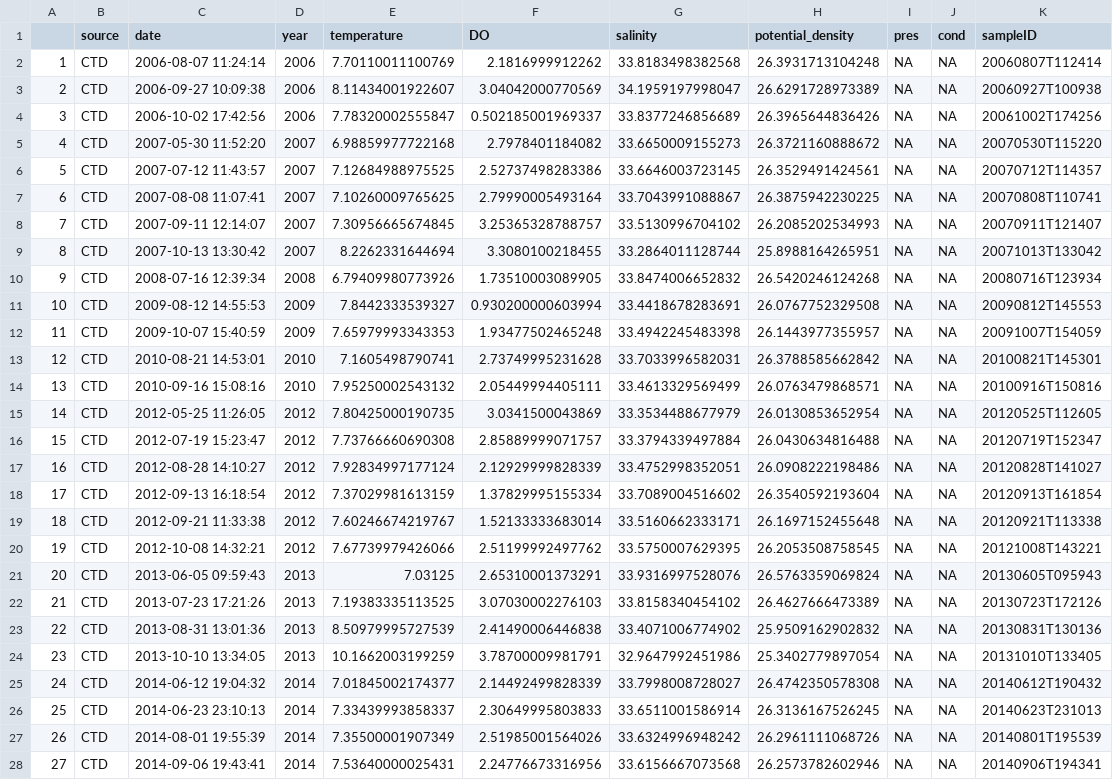
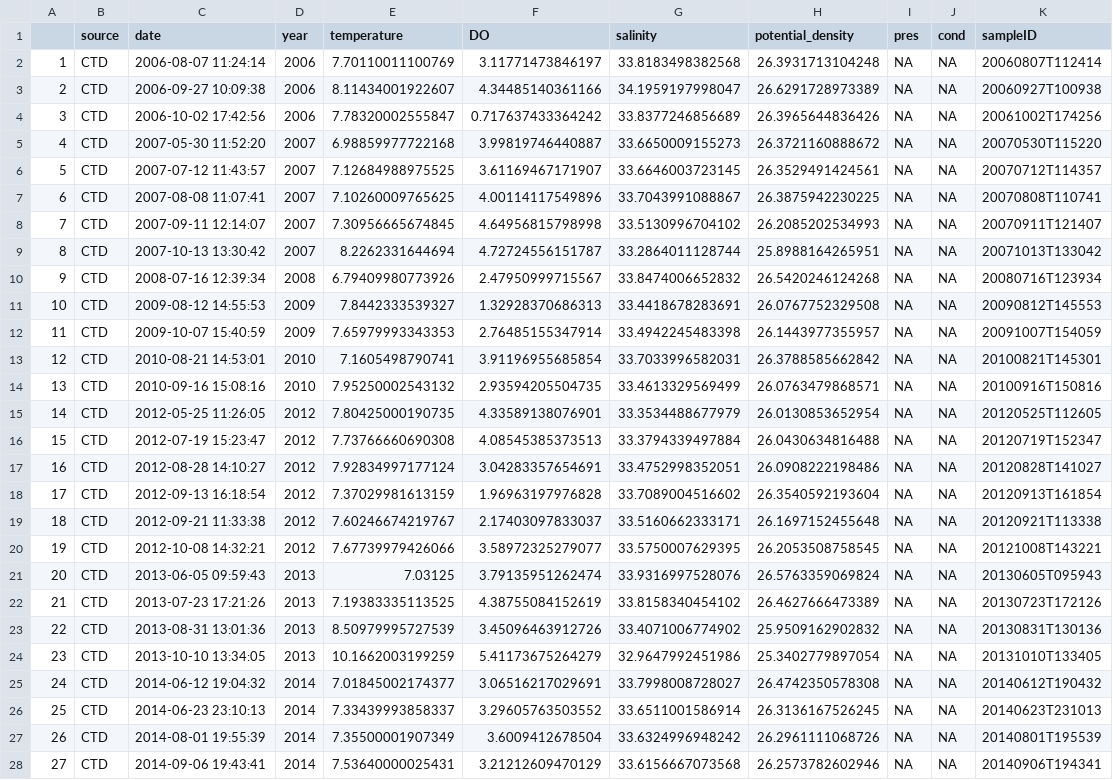
Before and after one commit to DolphinCoder/PMEL-Hollings-eDNA-Hypoxia-2024, a CSV file: OCNMS_Hypoxia/Outputs/OCNMS_CTD_TH042_CleanData.csv, drawn as a sheet; only a part is shown; the diff covers the shown part only; the diff names each change by its address in the sheet, - before the commit and + after, or states it on an @@ line.

```diff
--- a/OCNMS_Hypoxia/Outputs/OCNMS_CTD_TH042_CleanData.csv
+++ b/OCNMS_Hypoxia/Outputs/OCNMS_CTD_TH042_CleanData.csv
-F2 (DO): 2.1816999912262
+F2 (DO): 3.11771473846197
-F3 (DO): 3.04042000770569
+F3 (DO): 4.34485140361166
-F4 (DO): 0.502185001969337
+F4 (DO): 0.717637433364242
-F5 (DO): 2.7978401184082
+F5 (DO): 3.99819746440887
-F6 (DO): 2.52737498283386
+F6 (DO): 3.61169467171907
-F7 (DO): 2.79990005493164
+F7 (DO): 4.00114117549896
-F8 (DO): 3.25365328788757
+F8 (DO): 4.64956815798998
-F9 (DO): 3.3080100218455
+F9 (DO): 4.72724556151787
-F10 (DO): 1.73510003089905
+F10 (DO): 2.47950999715567
-F11 (DO): 0.930200000603994
+F11 (DO): 1.32928370686313
-F12 (DO): 1.93477502465248
+F12 (DO): 2.76485155347914
-F13 (DO): 2.73749995231628
+F13 (DO): 3.91196955685854
-F14 (DO): 2.05449994405111
+F14 (DO): 2.93594205504735
-F15 (DO): 3.0341500043869
+F15 (DO): 4.33589138076901
-F16 (DO): 2.85889999071757
+F16 (DO): 4.08545385373513
-F17 (DO): 2.12929999828339
+F17 (DO): 3.04283357654691
-F18 (DO): 1.37829995155334
+F18 (DO): 1.96963197976828
-F19 (DO): 1.52133333683014
+F19 (DO): 2.17403097833037
-F20 (DO): 2.51199992497762
+F20 (DO): 3.58972325279077
-F21 (DO): 2.65310001373291
+F21 (DO): 3.79135951262474
-F22 (DO): 3.07030002276103
+F22 (DO): 4.38755084152619
-F23 (DO): 2.41490006446838
+F23 (DO): 3.45096463912726
-F24 (DO): 3.78700009981791
+F24 (DO): 5.41173675264279
-F25 (DO): 2.14492499828339
+F25 (DO): 3.06516217029691
-F26 (DO): 2.30649995803833
+F26 (DO): 3.29605763503552
-F27 (DO): 2.51985001564026
+F27 (DO): 3.6009412678504
-F28 (DO): 2.24776673316956
+F28 (DO): 3.21212609470129
```
Also changed, not shown: 38 edited cells elsewhere in this file, OCNMS_Hypoxia/Outputs/OCNMS_CTD_CleanData.csv, OCNMS_Hypoxia/Outputs/OCNMS_CTD_TH042ext_CleanData.csv, 25 other files.
